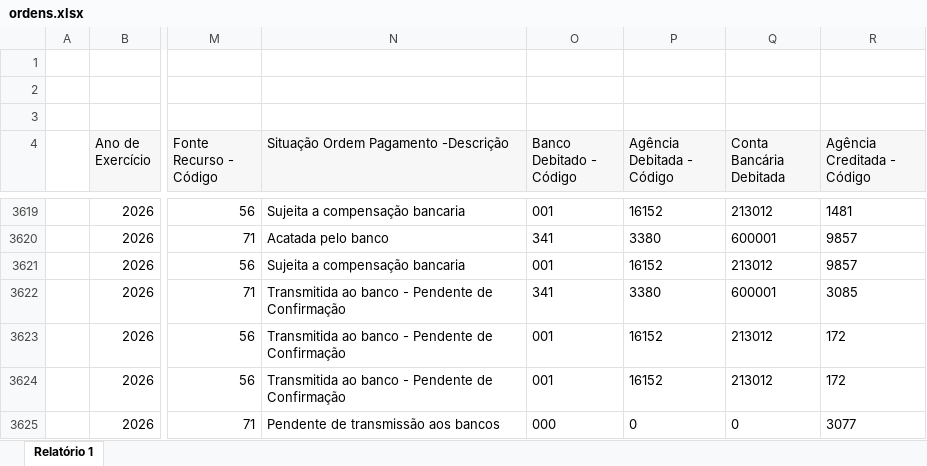
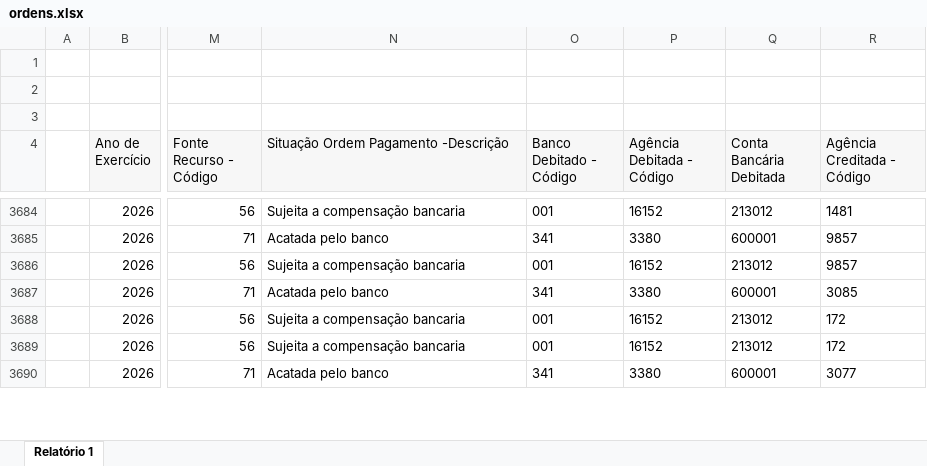
Before and after one commit to feasmg/painel_feasmg, an Excel workbook: ordens.xlsx, sheet Relatório 1, drawn as a sheet; only a part is shown, gaps mark what is left out; values as stored, in another font and other column widths than the file's, no borders; addresses are those after the commit; the diff covers the shown part only; the diff names each change by its address in the sheet, - before the commit and + after, or states it on an @@ line.

```diff
--- a/ordens.xlsx (sheet Relatório 1)
+++ b/ordens.xlsx (sheet Relatório 1)
-N3687: Transmitida ao banco - Pendente de Confirmação
+N3687: Acatada pelo banco
-N3688:N3689: Transmitida ao banco - Pendente de Confirmação
+N3688:N3689: Sujeita a compensação bancaria
-N3690: Pendente de transmissão aos bancos
+N3690: Acatada pelo banco
-O3690 (Banco Debitado - Código): 000
+O3690 (Banco Debitado - Código): 341
-P3690 (Agência Debitada - Código): 0
+P3690 (Agência Debitada - Código): 3380
-Q3690 (Conta Bancária Debitada): 0
+Q3690 (Conta Bancária Debitada): 600001
```
Also changed, not shown: 69 added rows and 42 edited cells elsewhere in this sheet.
